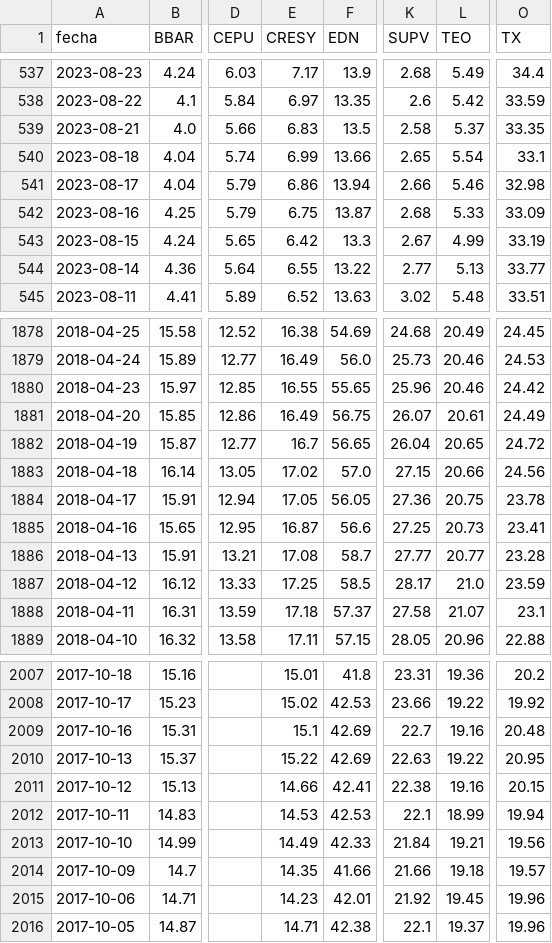
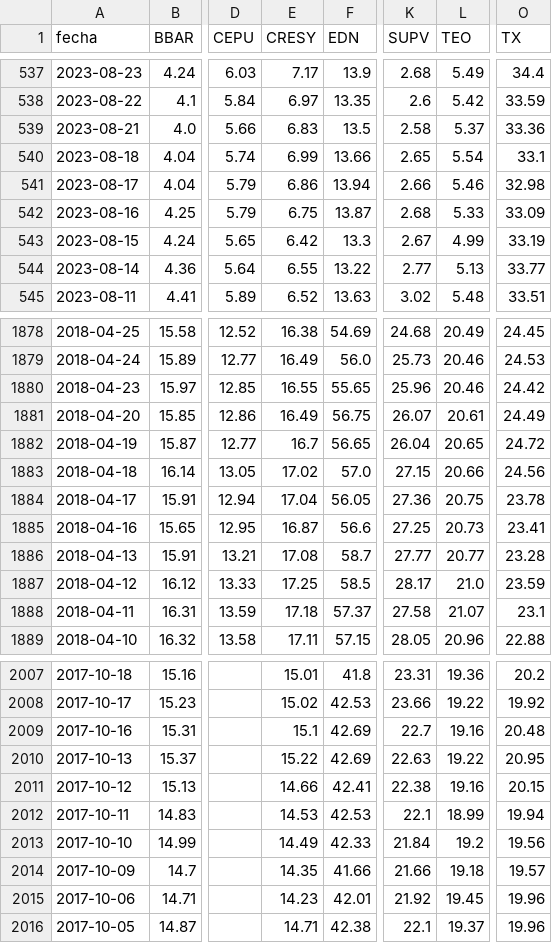
Before and after one commit to jesusrobles824/base-de-datos, a CSV file: Precios_ADRs.csv, drawn as a sheet; only a part is shown, gaps mark what is left out; the diff names each change by its address in the sheet, - before the commit and + after, or states it on an @@ line.

```diff
--- a/Precios_ADRs.csv
+++ b/Precios_ADRs.csv
-O539 (TX): 33.35
+O539 (TX): 33.36
-E1884 (CRESY): 17.05
+E1884 (CRESY): 17.04
-L2013 (TEO): 19.21
+L2013 (TEO): 19.2
```
Also changed, not shown: ADRs_variacion_porcentual_diaria.csv.
